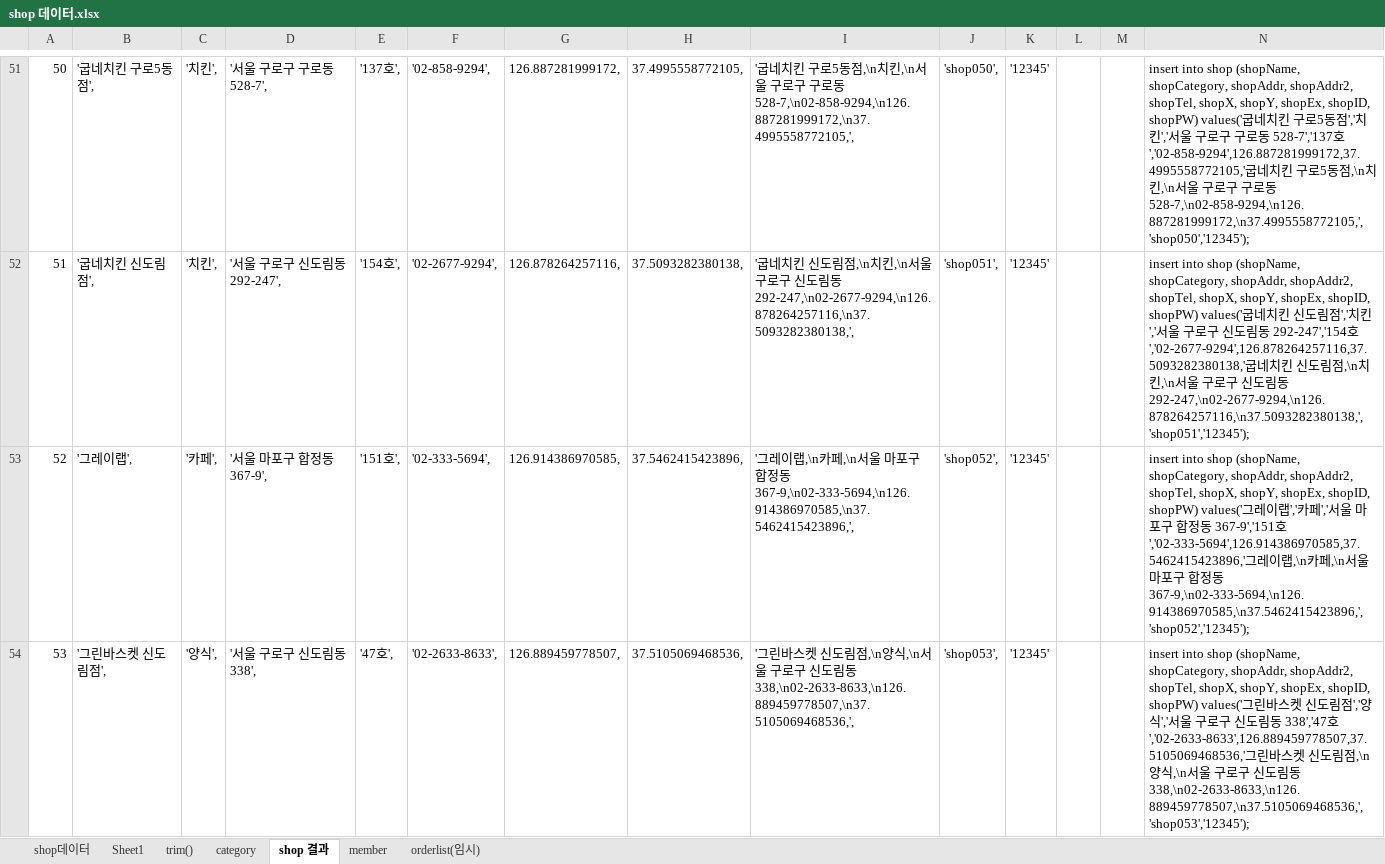
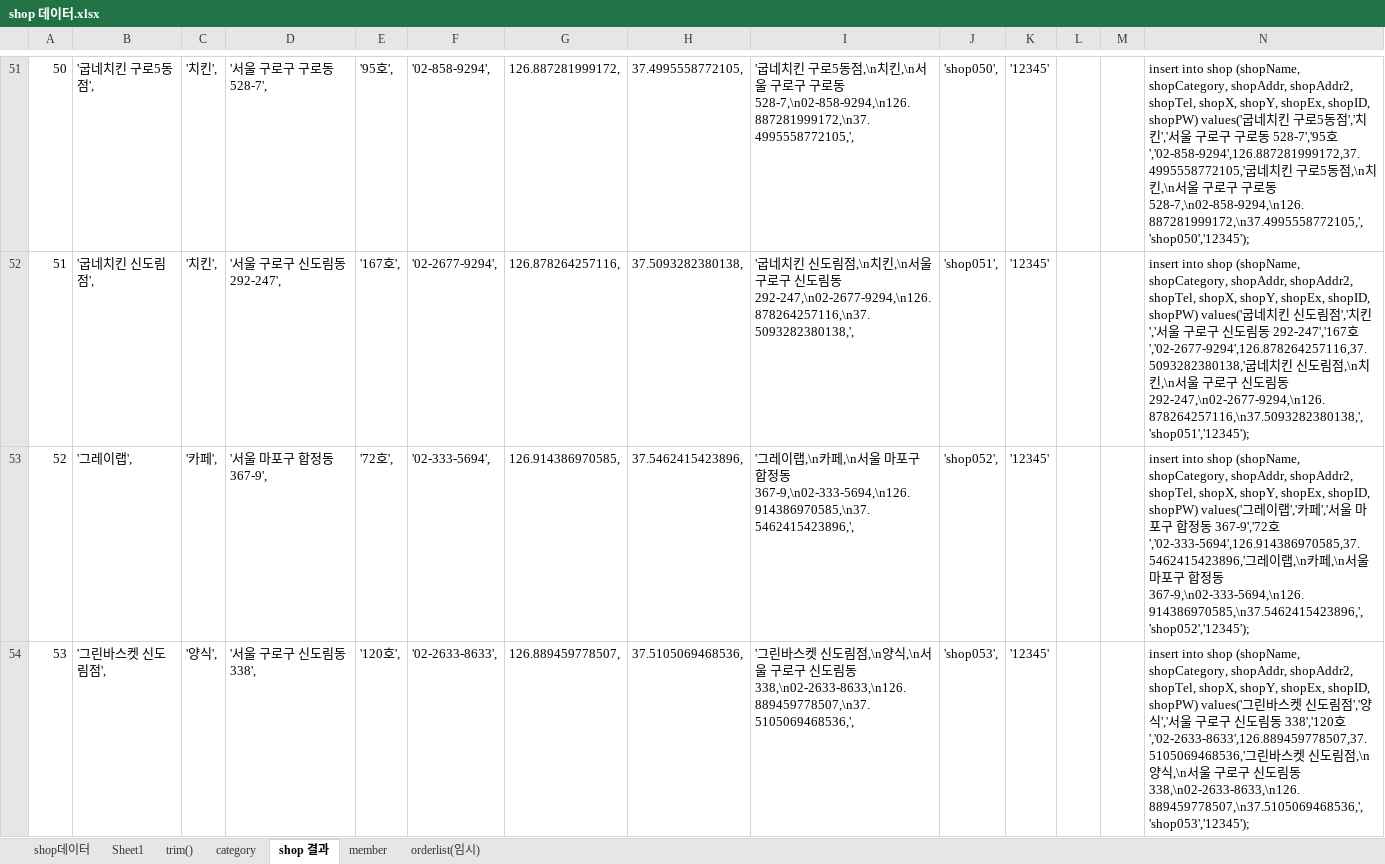
Before and after one commit to saisnoo/baemin03, an Excel workbook: 문서/shop 데이터.xlsx, sheet shop 결과, drawn as a sheet; only a part is shown, gaps mark what is left out; values as stored, in another font and other column widths than the file's, no borders; the diff covers the shown part only; the diff names each change by its address in the sheet, - before the commit and + after, or states it on an @@ line.

```diff
--- a/문서/shop 데이터.xlsx (sheet shop 결과)
+++ b/문서/shop 데이터.xlsx (sheet shop 결과)
-E51: '137호',
+E51: '95호',
-N51: …동 528-7','137호','02-858-9294',126.887281999172,37.4995558772105,'…
+N51: …동 528-7','95호','02-858-9294',126.887281999172,37.4995558772105,'…
-E52: '154호',
+E52: '167호',
-N52: …동 292-247','154호','02-2677-9294',126.878264257116,37.5093282380138,'…
+N52: …동 292-247','167호','02-2677-9294',126.878264257116,37.5093282380138,'…
-E53: '151호',
+E53: '72호',
-N53: …동 367-9','151호','02-333-5694',126.914386970585,37.5462415423896,'…
+N53: …동 367-9','72호','02-333-5694',126.914386970585,37.5462415423896,'…
-E54: '47호',
+E54: '120호',
-N54: …동 338','47호','02-2633-8633',126.889459778507,37.5105069468536,'…
+N54: …동 338','120호','02-2633-8633',126.889459778507,37.5105069468536,'…
```
Also changed, not shown: 984 edited cells elsewhere in this sheet, sheet orderlist(임시), sheet member, sheet Sheet1, formulas that keep their value, 15 other files.
